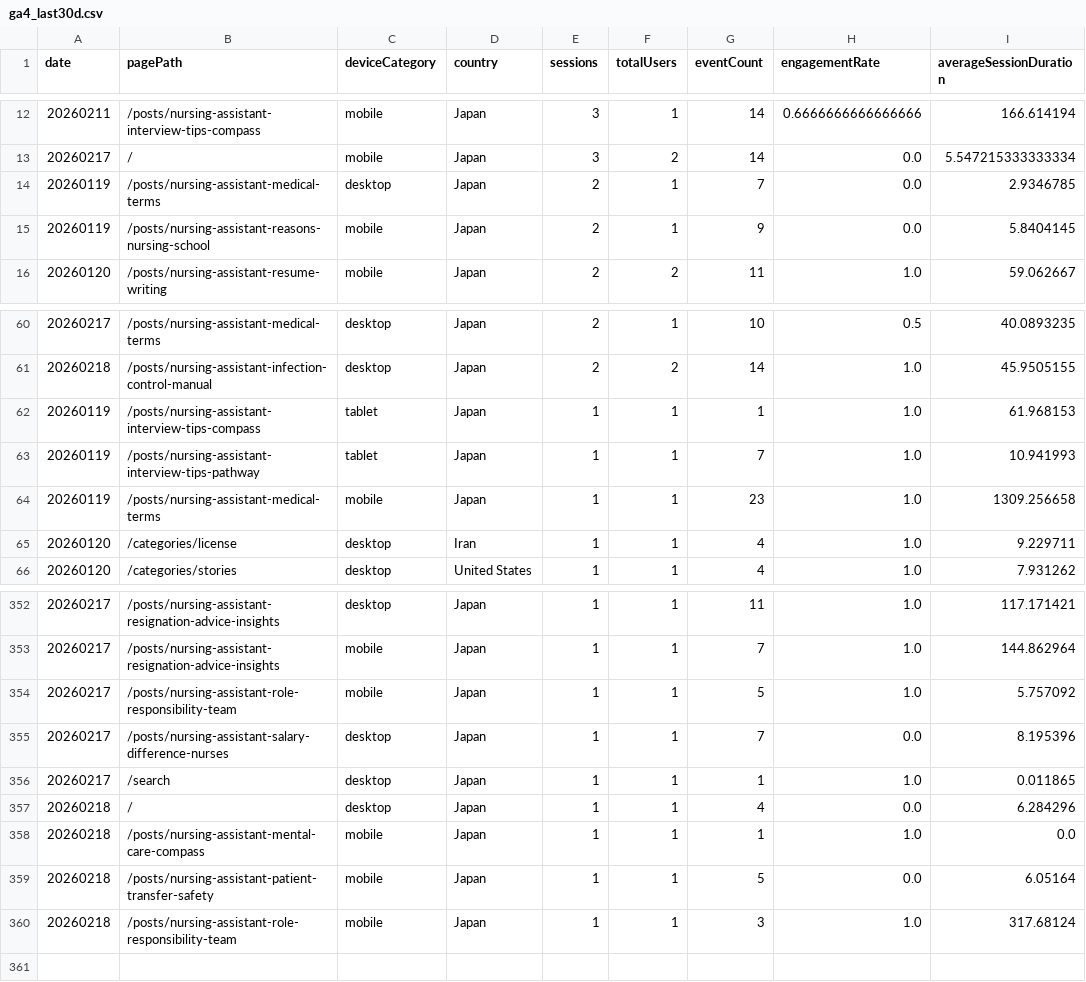
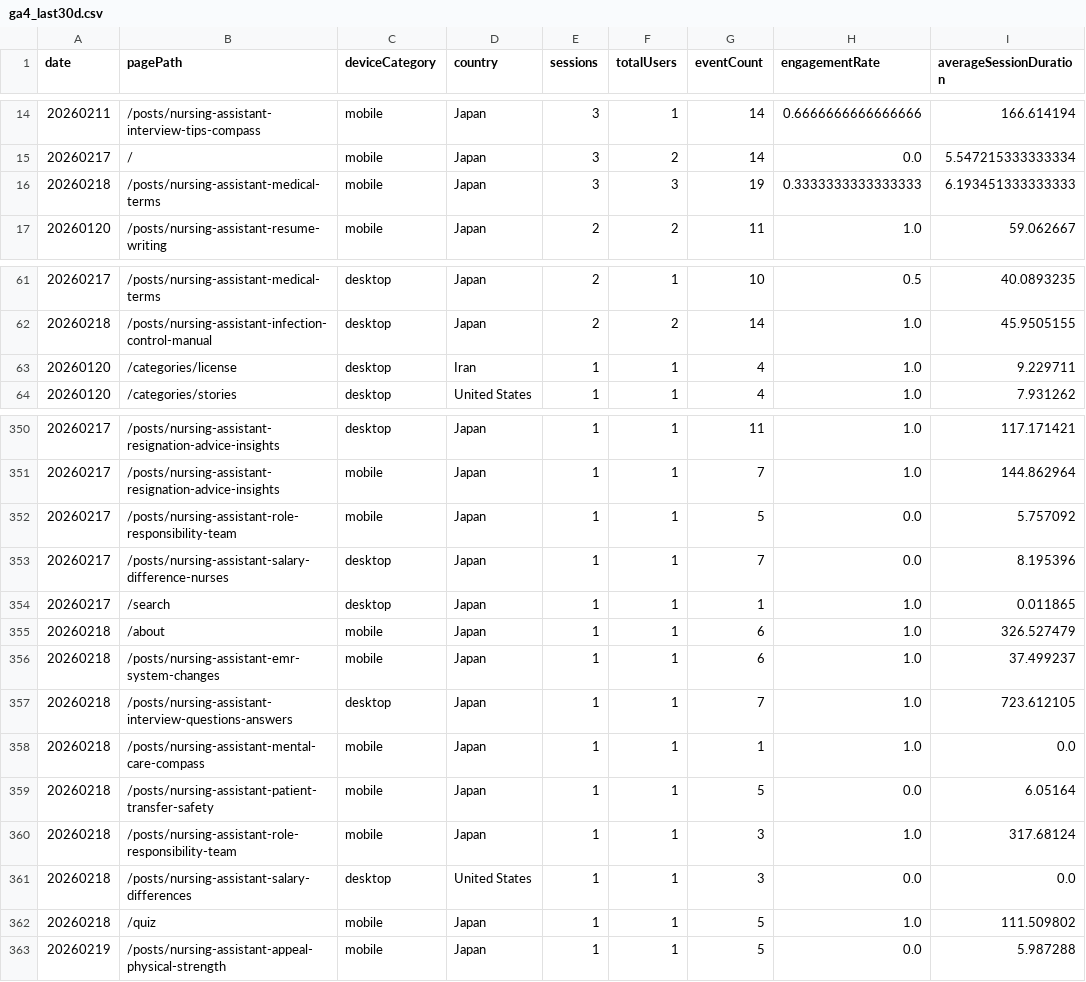
Before and after one commit to sasayosh1/prorenata, a CSV file: data/ga4_last30d.csv, drawn as a sheet; only a part is shown, gaps mark what is left out; the diff covers the shown part only.

```diff
--- a/data/ga4_last30d.csv
+++ b/data/ga4_last30d.csv
@@ -13,4 +15,3 @@ date,pagePath,deviceCategory,country,sessions,totalUsers,eventCount,engagementRa
 20260217,/,mobile,Japan,3,2,14,0.0,5.547215333333334
-20260119,/posts/nursing-assistant-medical-terms,desktop,Japan,2,1,7,0.0,2.9346785
-20260119,/posts/nursing-assistant-reasons-nursing-school,mobile,Japan,2,1,9,0.0,5.8404145
+20260218,/posts/nursing-assistant-medical-terms,mobile,Japan,3,3,19,0.3333333333333333,6.193451333333333
 20260120,/posts/nursing-assistant-resume-writing,mobile,Japan,2,2,11,1.0,59.062667
@@ -61,5 +62,2 @@ date,pagePath,deviceCategory,country,sessions,totalUsers,eventCount,engagementRa
 20260218,/posts/nursing-assistant-infection-control-manual,desktop,Japan,2,2,14,1.0,45.9505155
-20260119,/posts/nursing-assistant-interview-tips-compass,tablet,Japan,1,1,1,1.0,61.968153
-20260119,/posts/nursing-assistant-interview-tips-pathway,tablet,Japan,1,1,7,1.0,10.941993
-20260119,/posts/nursing-assistant-medical-terms,mobile,Japan,1,1,23,1.0,1309.256658
 20260120,/categories/license,desktop,Iran,1,1,4,1.0,9.229711
@@ -353,6 +351,8 @@ date,pagePath,deviceCategory,country,sessions,totalUsers,eventCount,engagementRa
 20260217,/posts/nursing-assistant-resignation-advice-insights,mobile,Japan,1,1,7,1.0,144.862964
-20260217,/posts/nursing-assistant-role-responsibility-team,mobile,Japan,1,1,5,1.0,5.757092
+20260217,/posts/nursing-assistant-role-responsibility-team,mobile,Japan,1,1,5,0.0,5.757092
 20260217,/posts/nursing-assistant-salary-difference-nurses,desktop,Japan,1,1,7,0.0,8.195396
 20260217,/search,desktop,Japan,1,1,1,1.0,0.011865
-20260218,/,desktop,Japan,1,1,4,0.0,6.284296
+20260218,/about,mobile,Japan,1,1,6,1.0,326.527479
+20260218,/posts/nursing-assistant-emr-system-changes,mobile,Japan,1,1,6,1.0,37.499237
+20260218,/posts/nursing-assistant-interview-questions-answers,desktop,Japan,1,1,7,1.0,723.612105
 20260218,/posts/nursing-assistant-mental-care-compass,mobile,Japan,1,1,1,1.0,0.0
@@ -360 +360,4 @@ date,pagePath,deviceCategory,country,sessions,totalUsers,eventCount,engagementRa
 20260218,/posts/nursing-assistant-role-responsibility-team,mobile,Japan,1,1,3,1.0,317.68124
+20260218,/posts/nursing-assistant-salary-differences,desktop,United States,1,1,3,0.0,0.0
+20260218,/quiz,mobile,Japan,1,1,5,1.0,111.509802
+20260219,/posts/nursing-assistant-appeal-physical-strength,mobile,Japan,1,1,5,0.0,5.987288
```
Also changed, not shown: 2 added rows elsewhere in this file, data/gsc_last30d.csv, 1 other file.
